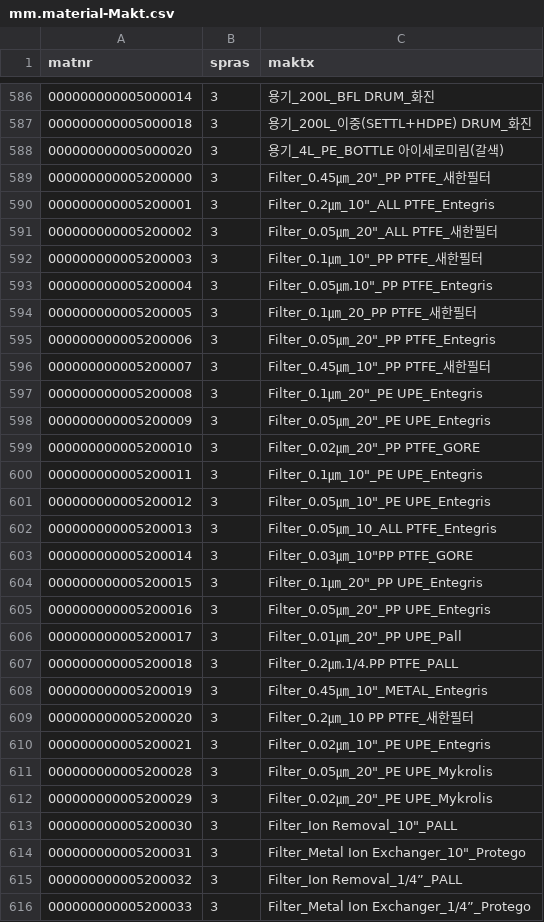
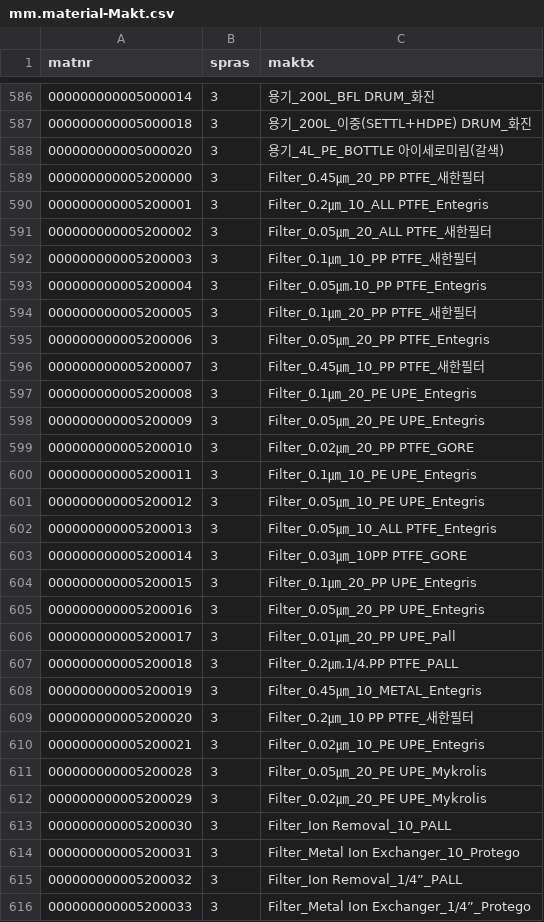
Before and after one commit to ghost74j/mm-Service, a CSV file: db/data/mm.material-Makt.csv, drawn as a sheet; only a part is shown, gaps mark what is left out; the diff covers the shown part only.

```diff
--- a/db/data/mm.material-Makt.csv
+++ b/db/data/mm.material-Makt.csv
@@ -588,28 +588,28 @@ matnr;spras;maktx
 000000000005000020;3;용기_4L_PE_BOTTLE 아이세로미림(갈색)
-000000000005200000;3;Filter_0.45㎛_20"_PP PTFE_새한필터
-000000000005200001;3;Filter_0.2㎛_10"_ALL PTFE_Entegris
-000000000005200002;3;Filter_0.05㎛_20"_ALL PTFE_새한필터
-000000000005200003;3;Filter_0.1㎛_10"_PP PTFE_새한필터
-000000000005200004;3;Filter_0.05㎛.10"_PP PTFE_Entegris
+000000000005200000;3;Filter_0.45㎛_20_PP PTFE_새한필터
+000000000005200001;3;Filter_0.2㎛_10_ALL PTFE_Entegris
+000000000005200002;3;Filter_0.05㎛_20_ALL PTFE_새한필터
+000000000005200003;3;Filter_0.1㎛_10_PP PTFE_새한필터
+000000000005200004;3;Filter_0.05㎛.10_PP PTFE_Entegris
 000000000005200005;3;Filter_0.1㎛_20_PP PTFE_새한필터
-000000000005200006;3;Filter_0.05㎛_20"_PP PTFE_Entegris
-000000000005200007;3;Filter_0.45㎛_10"_PP PTFE_새한필터
-000000000005200008;3;Filter_0.1㎛_20"_PE UPE_Entegris
-000000000005200009;3;Filter_0.05㎛_20"_PE UPE_Entegris
-000000000005200010;3;Filter_0.02㎛_20"_PP PTFE_GORE
-000000000005200011;3;Filter_0.1㎛_10"_PE UPE_Entegris
-000000000005200012;3;Filter_0.05㎛_10"_PE UPE_Entegris
+000000000005200006;3;Filter_0.05㎛_20_PP PTFE_Entegris
+000000000005200007;3;Filter_0.45㎛_10_PP PTFE_새한필터
+000000000005200008;3;Filter_0.1㎛_20_PE UPE_Entegris
+000000000005200009;3;Filter_0.05㎛_20_PE UPE_Entegris
+000000000005200010;3;Filter_0.02㎛_20_PP PTFE_GORE
+000000000005200011;3;Filter_0.1㎛_10_PE UPE_Entegris
+000000000005200012;3;Filter_0.05㎛_10_PE UPE_Entegris
 000000000005200013;3;Filter_0.05㎛_10_ALL PTFE_Entegris
-000000000005200014;3;Filter_0.03㎛_10"PP PTFE_GORE
-000000000005200015;3;Filter_0.1㎛_20"_PP UPE_Entegris
-000000000005200016;3;Filter_0.05㎛_20"_PP UPE_Entegris
-000000000005200017;3;Filter_0.01㎛_20"_PP UPE_Pall
+000000000005200014;3;Filter_0.03㎛_10PP PTFE_GORE
+000000000005200015;3;Filter_0.1㎛_20_PP UPE_Entegris
+000000000005200016;3;Filter_0.05㎛_20_PP UPE_Entegris
+000000000005200017;3;Filter_0.01㎛_20_PP UPE_Pall
 000000000005200018;3;Filter_0.2㎛.1/4.PP PTFE_PALL
-000000000005200019;3;Filter_0.45㎛_10"_METAL_Entegris
+000000000005200019;3;Filter_0.45㎛_10_METAL_Entegris
 000000000005200020;3;Filter_0.2㎛_10 PP PTFE_새한필터
-000000000005200021;3;Filter_0.02㎛_10"_PE UPE_Entegris
-000000000005200028;3;Filter_0.05㎛_20"_PE UPE_Mykrolis
-000000000005200029;3;Filter_0.02㎛_20"_PE UPE_Mykrolis
-000000000005200030;3;Filter_Ion Removal_10"_PALL
-000000000005200031;3;Filter_Metal Ion Exchanger_10"_Protego
+000000000005200021;3;Filter_0.02㎛_10_PE UPE_Entegris
+000000000005200028;3;Filter_0.05㎛_20_PE UPE_Mykrolis
+000000000005200029;3;Filter_0.02㎛_20_PE UPE_Mykrolis
+000000000005200030;3;Filter_Ion Removal_10_PALL
+000000000005200031;3;Filter_Metal Ion Exchanger_10_Protego
 000000000005200032;3;Filter_Ion Removal_1/4”_PALL
```
Also changed, not shown: 7 edited cells elsewhere in this file, db/data/mm.material-Matgr.csv, db/data/mm.material-Matty.csv, 13 other files.
